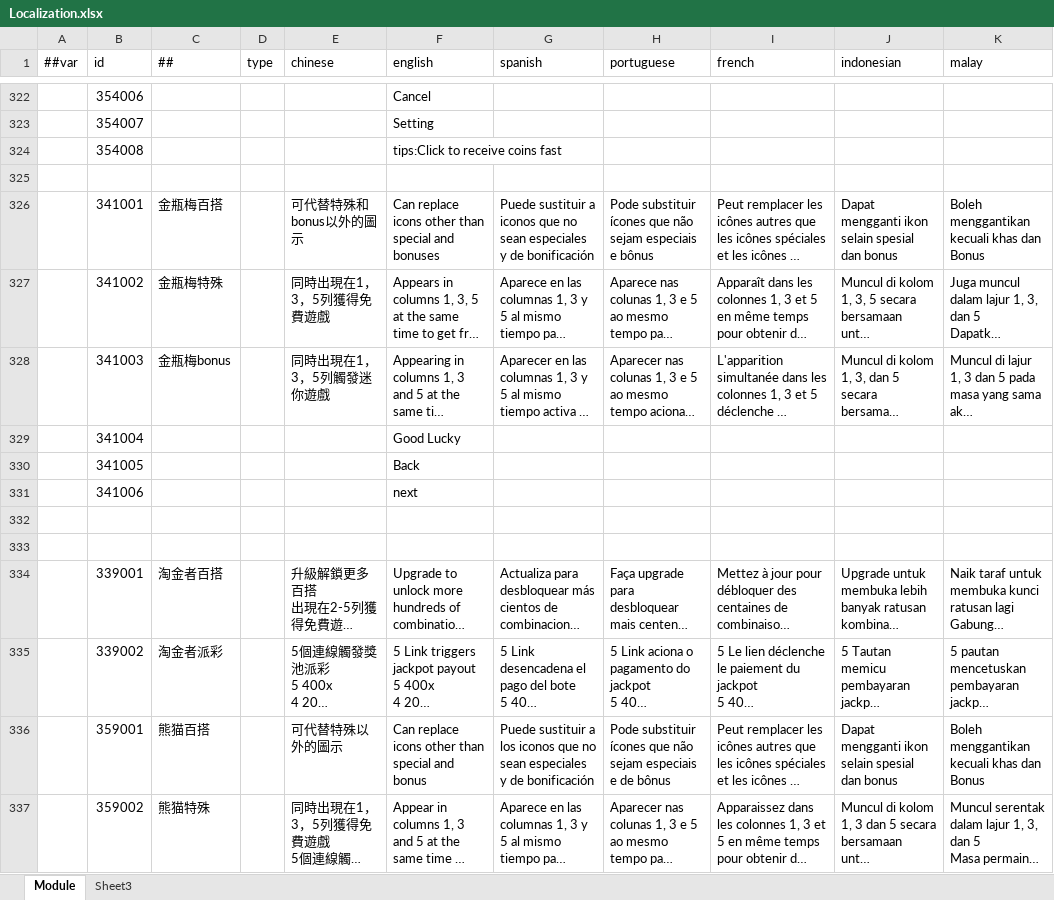
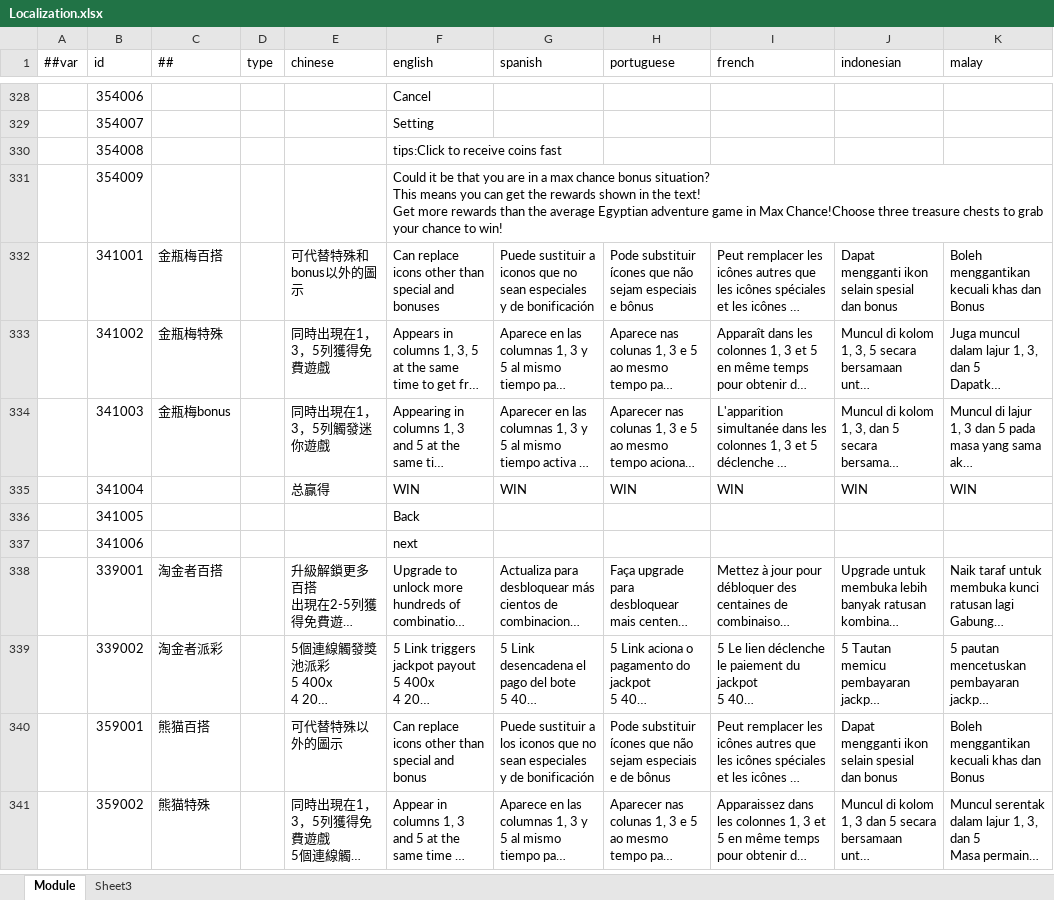
Before and after one commit to lyqilo/ClientConfig, an Excel workbook: LubanConfig/Datas/Localization.xlsx, sheet Module, drawn as a sheet; only a part is shown, gaps mark what is left out; long unchanged cells end in …; values as stored, in another font and other column widths than the file's, no cell formats; removed rows and columns are numbered as before the commit, all else as after; ↵ is a line break in a cell; the diff covers the shown part only; the diff names each change by its address in the sheet, - before the commit and + after, or states it on an @@ line.

```diff
--- a/LubanConfig/Datas/Localization.xlsx (sheet Module)
+++ b/LubanConfig/Datas/Localization.xlsx (sheet Module)
-row 331: (empty)
+row 331:  | 354009 |  |  |  | Could it be that you are in a max chance bonus situation? ↵ This means you can get the rewards shown in the text! ↵ Get more rewards than the average Egyptian adventure game in Max Chance!Choose three treasure chests to grab your chance to win!
-E335 (chinese): (empty)
+E335 (chinese): 总赢得
-F335 (english): Good Lucky
+F335 (english): WIN
-G335 (spanish): (empty)
+G335 (spanish): WIN
-H335 (portuguese): (empty)
+H335 (portuguese): WIN
-I335 (french): (empty)
+I335 (french): WIN
-J335 (indonesian): (empty)
+J335 (indonesian): WIN
-K335 (malay): (empty)
+K335 (malay): WIN
-row 332: (empty)
-row 333: (empty)
```
Also changed, not shown: 30 added rows, 3 removed rows and 48 edited cells elsewhere in this sheet, cell formats.
